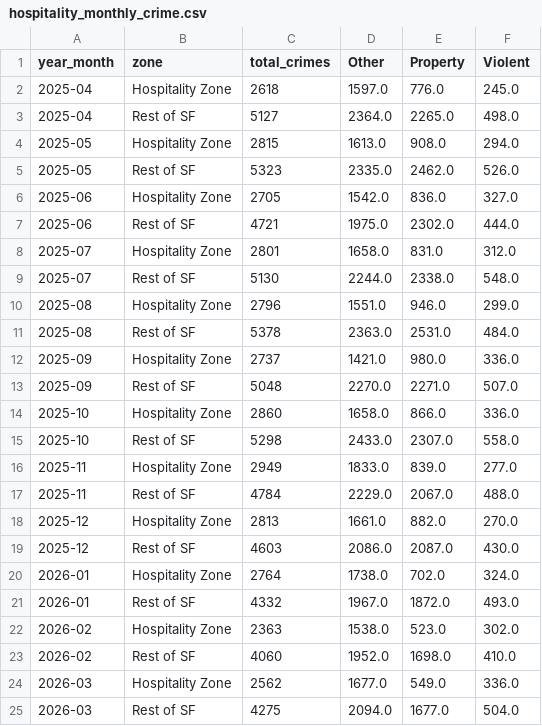
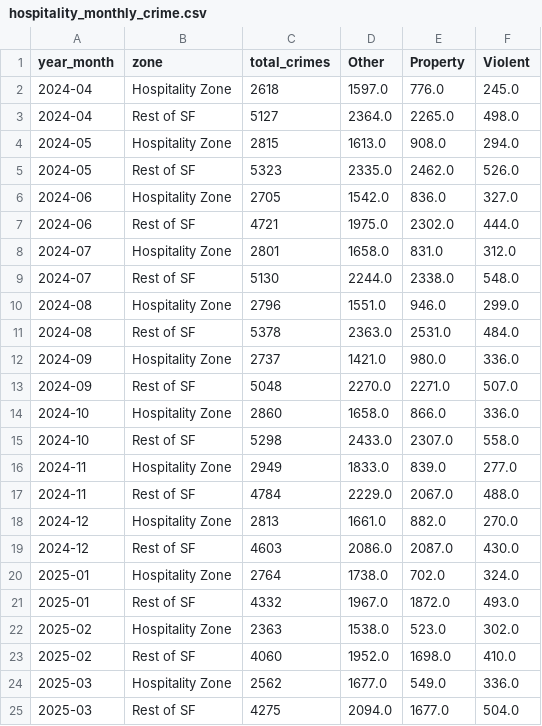
Before and after one commit to csmedina24/analytics-for-good, a CSV file: data/hospitality_monthly_crime.csv, drawn as a sheet.

```diff
--- a/data/hospitality_monthly_crime.csv
+++ b/data/hospitality_monthly_crime.csv
@@ -1,25 +1,25 @@
 year_month,zone,total_crimes,Other,Property,Violent
-2025-04,Hospitality Zone,2618,1597.0,776.0,245.0
-2025-04,Rest of SF,5127,2364.0,2265.0,498.0
-2025-05,Hospitality Zone,2815,1613.0,908.0,294.0
-2025-05,Rest of SF,5323,2335.0,2462.0,526.0
-2025-06,Hospitality Zone,2705,1542.0,836.0,327.0
-2025-06,Rest of SF,4721,1975.0,2302.0,444.0
-2025-07,Hospitality Zone,2801,1658.0,831.0,312.0
-2025-07,Rest of SF,5130,2244.0,2338.0,548.0
-2025-08,Hospitality Zone,2796,1551.0,946.0,299.0
-2025-08,Rest of SF,5378,2363.0,2531.0,484.0
-2025-09,Hospitality Zone,2737,1421.0,980.0,336.0
-2025-09,Rest of SF,5048,2270.0,2271.0,507.0
-2025-10,Hospitality Zone,2860,1658.0,866.0,336.0
-2025-10,Rest of SF,5298,2433.0,2307.0,558.0
-2025-11,Hospitality Zone,2949,1833.0,839.0,277.0
-2025-11,Rest of SF,4784,2229.0,2067.0,488.0
-2025-12,Hospitality Zone,2813,1661.0,882.0,270.0
-2025-12,Rest of SF,4603,2086.0,2087.0,430.0
-2026-01,Hospitality Zone,2764,1738.0,702.0,324.0
-2026-01,Rest of SF,4332,1967.0,1872.0,493.0
-2026-02,Hospitality Zone,2363,1538.0,523.0,302.0
-2026-02,Rest of SF,4060,1952.0,1698.0,410.0
-2026-03,Hospitality Zone,2562,1677.0,549.0,336.0
-2026-03,Rest of SF,4275,2094.0,1677.0,504.0
+2024-04,Hospitality Zone,2618,1597.0,776.0,245.0
+2024-04,Rest of SF,5127,2364.0,2265.0,498.0
+2024-05,Hospitality Zone,2815,1613.0,908.0,294.0
+2024-05,Rest of SF,5323,2335.0,2462.0,526.0
+2024-06,Hospitality Zone,2705,1542.0,836.0,327.0
+2024-06,Rest of SF,4721,1975.0,2302.0,444.0
+2024-07,Hospitality Zone,2801,1658.0,831.0,312.0
+2024-07,Rest of SF,5130,2244.0,2338.0,548.0
+2024-08,Hospitality Zone,2796,1551.0,946.0,299.0
+2024-08,Rest of SF,5378,2363.0,2531.0,484.0
+2024-09,Hospitality Zone,2737,1421.0,980.0,336.0
+2024-09,Rest of SF,5048,2270.0,2271.0,507.0
+2024-10,Hospitality Zone,2860,1658.0,866.0,336.0
+2024-10,Rest of SF,5298,2433.0,2307.0,558.0
+2024-11,Hospitality Zone,2949,1833.0,839.0,277.0
+2024-11,Rest of SF,4784,2229.0,2067.0,488.0
+2024-12,Hospitality Zone,2813,1661.0,882.0,270.0
+2024-12,Rest of SF,4603,2086.0,2087.0,430.0
+2025-01,Hospitality Zone,2764,1738.0,702.0,324.0
+2025-01,Rest of SF,4332,1967.0,1872.0,493.0
+2025-02,Hospitality Zone,2363,1538.0,523.0,302.0
+2025-02,Rest of SF,4060,1952.0,1698.0,410.0
+2025-03,Hospitality Zone,2562,1677.0,549.0,336.0
+2025-03,Rest of SF,4275,2094.0,1677.0,504.0
```
Also changed, not shown: 1 other file.
